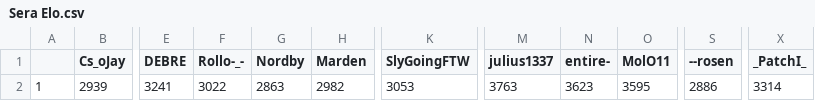
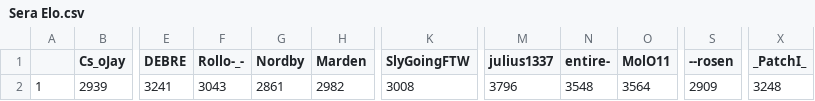
Before and after one commit to ZimZeb0y/SERA-Elo, a CSV file: Sera Elo.csv, drawn as a sheet; only a part is shown, gaps mark what is left out; the diff names each change by its address in the sheet, - before the commit and + after, or states it on an @@ line.

```diff
--- a/Sera Elo.csv
+++ b/Sera Elo.csv
-F2 (Rollo-_-): 3022
+F2 (Rollo-_-): 3043
-G2 (Nordby): 2863
+G2 (Nordby): 2861
-K2 (SlyGoingFTW): 3053
+K2 (SlyGoingFTW): 3008
-M2 (julius1337): 3763
+M2 (julius1337): 3796
-N2 (entire-): 3623
+N2 (entire-): 3548
-O2 (MolO11): 3595
+O2 (MolO11): 3564
-S2 (--rosen): 2886
+S2 (--rosen): 2909
-X2 (_PatchI_): 3314
+X2 (_PatchI_): 3248
```
